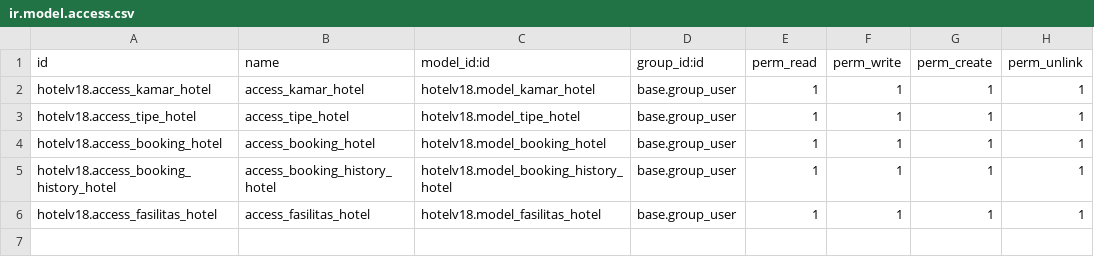
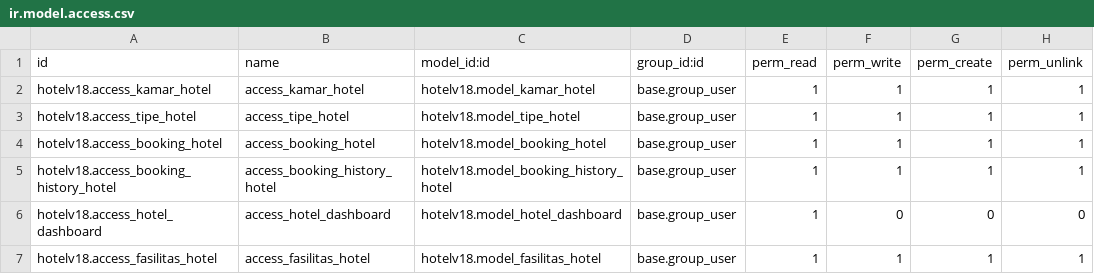
Before and after one commit to Botttllee/Hotel-Management-Odoo-18, a CSV file: security/ir.model.access.csv, drawn as a sheet; the diff names each change by its address in the sheet, - before the commit and + after, or states it on an @@ line.

Commit message:
[ADD]Dashboard but with XML

```diff
--- a/security/ir.model.access.csv
+++ b/security/ir.model.access.csv
+row 6: hotelv18.access_hotel_dashboard | access_hotel_dashboard | hotelv18.model_hotel_dashboard | base.group_user | 1 | 0 | 0 | 0
```
Also changed, not shown: 4 other files.
